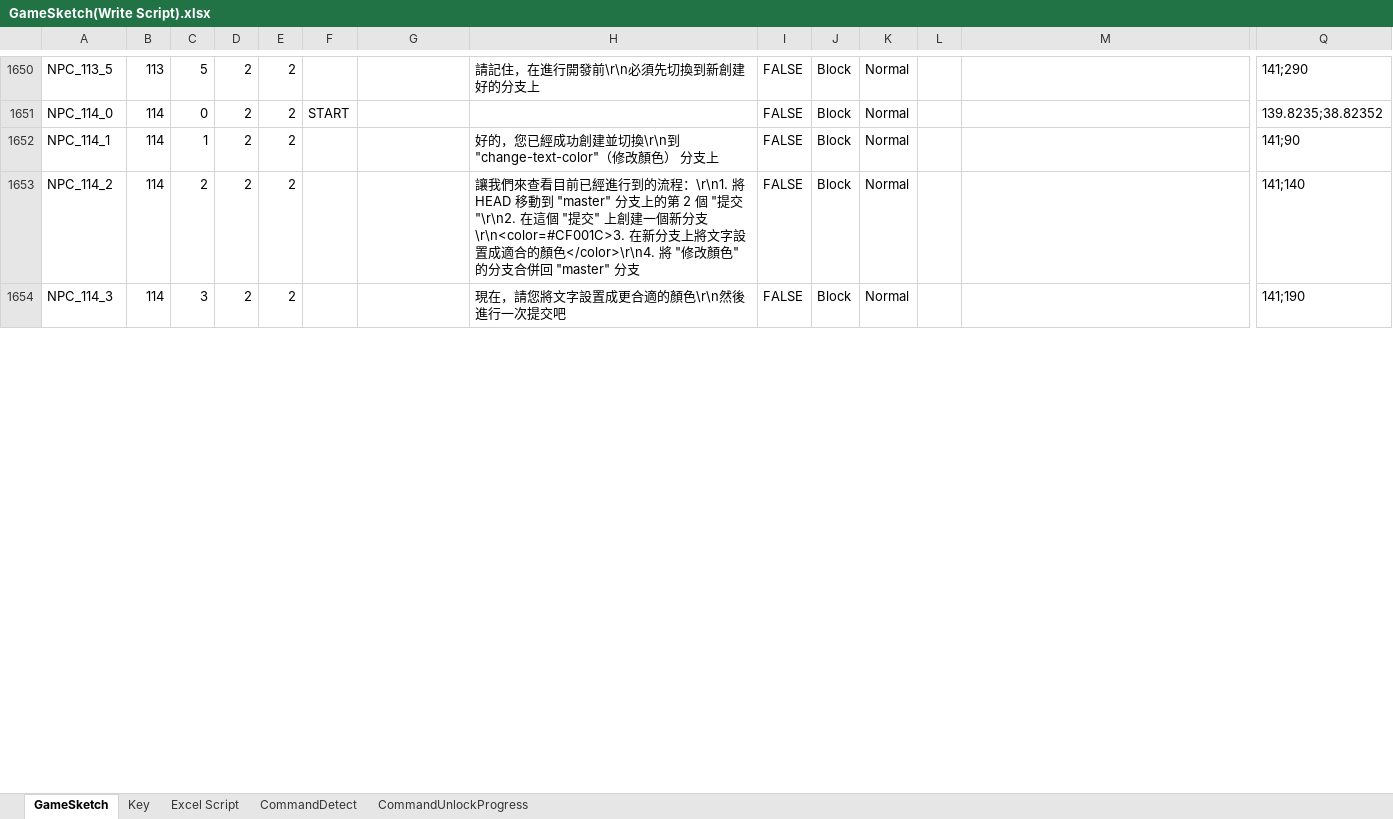
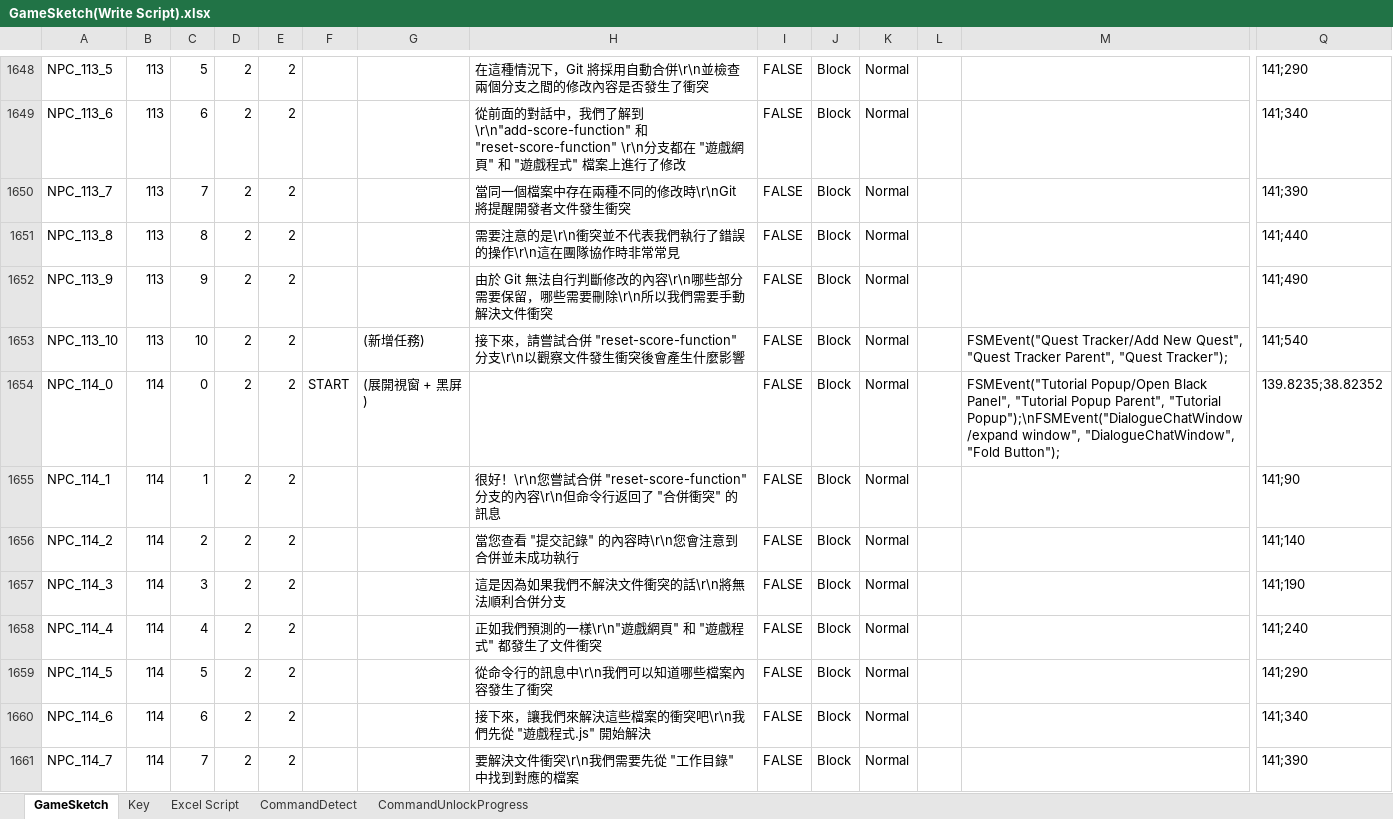
Before and after one commit to fcumselab/GitEducationGame, an Excel workbook: Assets/02_Scenes/Dialogue System/GameSketch(Write Script).xlsx, sheet GameSketch, drawn as a sheet; only a part is shown, gaps mark what is left out; values as stored, in another font and other column widths than the file's, no cell formats; addresses are those after the commit; rows hold the shown columns only; the diff covers the shown part only; the diff names each change by its address in the sheet, - before the commit and + after, or states it on an @@ line.

Commit message:
Import Stage 11 Dialog in Game.

```diff
--- a/Assets/02_Scenes/Dialogue System/GameSketch(Write Script).xlsx (sheet GameSketch)
+++ b/Assets/02_Scenes/Dialogue System/GameSketch(Write Script).xlsx (sheet GameSketch)
-H1648: 請記住，在進行開發前\r\n必須先切換到新創建好的分支上
+H1648: 在這種情況下，Git 將採用自動合併\r\n並檢查兩個分支之間的修改內容是否發生了衝突
+row 1649: NPC_113_6 | 113 | 6 | 2 | 2 |  |  | 從前面的對話中，我們了解到 \r\n"add-score-function" 和 "reset-score-function" \r\n分支都在 "遊戲網頁" 和 "遊戲程式" 檔案上進行了修改 | FALSE | Block | Normal |  |  | 141;340
+row 1650: NPC_113_7 | 113 | 7 | 2 | 2 |  |  | 當同一個檔案中存在兩種不同的修改時\r\nGit 將提醒開發者文件發生衝突 | FALSE | Block | Normal |  |  | 141;390
+row 1651: NPC_113_8 | 113 | 8 | 2 | 2 |  |  | 需要注意的是\r\n衝突並不代表我們執行了錯誤的操作\r\n這在團隊協作時非常常見 | FALSE | Block | Normal |  |  | 141;440
+row 1652: NPC_113_9 | 113 | 9 | 2 | 2 |  |  | 由於 Git 無法自行判斷修改的內容\r\n哪些部分需要保留，哪些需要刪除\r\n所以我們需要手動解決文件衝突 | FALSE | Block | Normal |  |  | 141;490
+row 1653: NPC_113_10 | 113 | 10 | 2 | 2 |  | (新增任務) | 接下來，請嘗試合併 "reset-score-function" 分支\r\n以觀察文件發生衝突後會產生什麼影響 | FALSE | Block | Normal |  | FSMEvent("Quest Tracker/Add New Quest", "Quest Tracker Parent", "Quest Tracker"); | 141;540
-G1654: (empty)
+G1654: (展開視窗 + 黑屏)
-M1654: (empty)
+M1654: FSMEvent("Tutorial Popup/Open Black Panel", "Tutorial Popup Parent", "Tutorial Popup");\nFSMEvent("DialogueChatWindow/expand window", "DialogueChatWindow", "Fold Button");
-H1655: 好的，您已經成功創建並切換\r\n到 "change-text-color"（修改顏色） 分支上
+H1655: 很好！\r\n您嘗試合併 "reset-score-function" 分支的內容\r\n但命令行返回了 "合併衝突" 的訊息
-H1656: 讓我們來查看目前已經進行到的流程：\r\n1. 將 HEAD 移動到 "master" 分支上的第 2 個 "提交"\r\n2. 在這個 "提交" 上創建一個新分支\r\n<color=#CF001C>3. 在新分支上將文字設置成適合的顏色</color>\r\n4. 將 "修改顏色" 的分支合併回 "master" 分支
+H1656: 當您查看 "提交記錄" 的內容時\r\n您會注意到合併並未成功執行
-H1657: 現在，請您將文字設置成更合適的顏色\r\n然後進行一次提交吧
+H1657: 這是因為如果我們不解決文件衝突的話\r\n將無法順利合併分支
+row 1658: NPC_114_4 | 114 | 4 | 2 | 2 |  |  | 正如我們預測的一樣\r\n"遊戲網頁" 和 "遊戲程式" 都發生了文件衝突 | FALSE | Block | Normal |  |  | 141;240
+row 1659: NPC_114_5 | 114 | 5 | 2 | 2 |  |  | 從命令行的訊息中\r\n我們可以知道哪些檔案內容發生了衝突 | FALSE | Block | Normal |  |  | 141;290
+row 1660: NPC_114_6 | 114 | 6 | 2 | 2 |  |  | 接下來，讓我們來解決這些檔案的衝突吧\r\n我們先從 "遊戲程式.js" 開始解決 | FALSE | Block | Normal |  |  | 141;340
+row 1661: NPC_114_7 | 114 | 7 | 2 | 2 |  |  | 要解決文件衝突\r\n我們需要先從 "工作目錄" 中找到對應的檔案 | FALSE | Block | Normal |  |  | 141;390
```
Also changed, not shown: 33 added rows, 54 removed rows and 65 edited cells elsewhere in this sheet, cell formats, formulas that keep their value, 5 other files.
